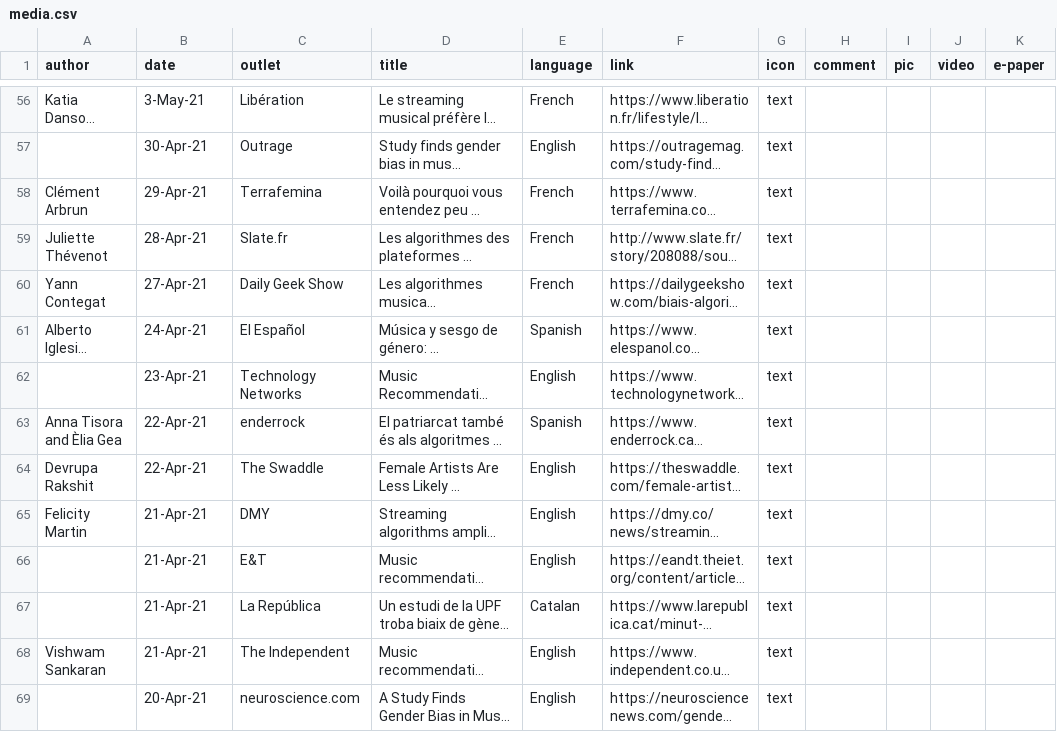
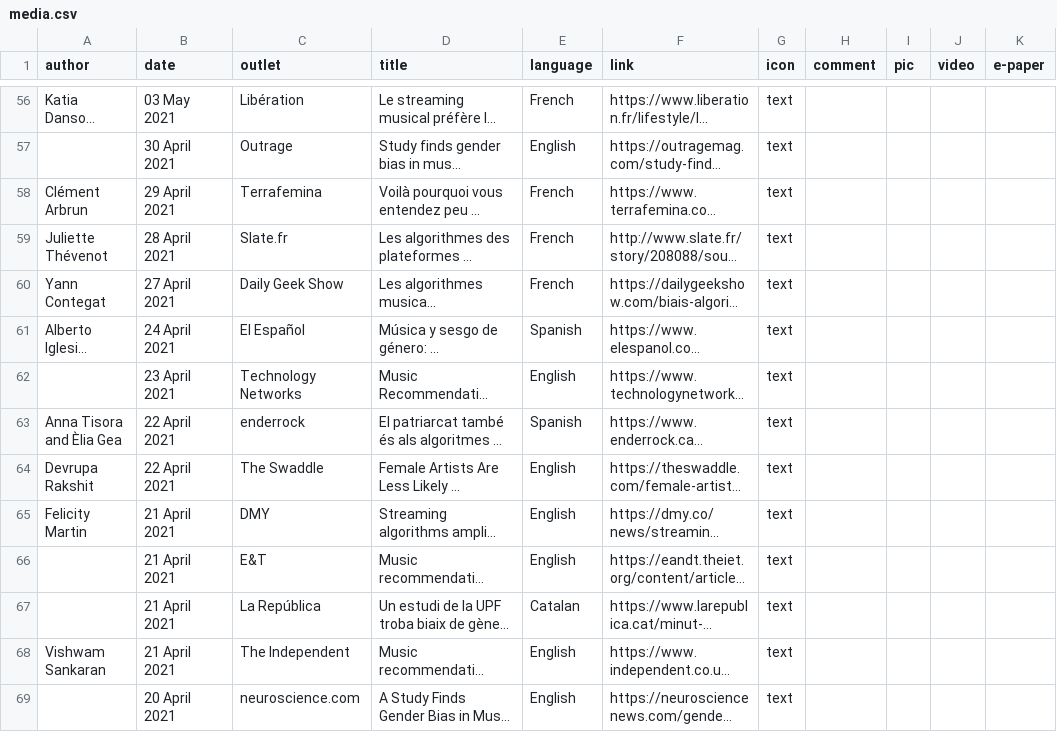
Before and after one commit to chbeu/chbeu.github.io, a CSV file: assets/csv/media.csv, drawn as a sheet; only a part is shown, gaps mark what is left out; long unchanged cells end in …; the diff covers the shown part only; the diff names each change by its address in the sheet, - before the commit and + after, or states it on an @@ line.

Commit message:
changed date format

```diff
--- a/assets/csv/media.csv
+++ b/assets/csv/media.csv
-B56 (date): 3-May-21
+B56 (date): 03 May 2021
-B57 (date): 30-Apr-21
+B57 (date): 30 April 2021
-B58 (date): 29-Apr-21
+B58 (date): 29 April 2021
-B59 (date): 28-Apr-21
+B59 (date): 28 April 2021
-B60 (date): 27-Apr-21
+B60 (date): 27 April 2021
-B61 (date): 24-Apr-21
+B61 (date): 24 April 2021
-B62 (date): 23-Apr-21
+B62 (date): 23 April 2021
-B63:B64 (date): 22-Apr-21
+B63:B64 (date): 22 April 2021
-B65:B68 (date): 21-Apr-21
+B65:B68 (date): 21 April 2021
-B69 (date): 20-Apr-21
+B69 (date): 20 April 2021
```
Also changed, not shown: 120 edited cells elsewhere in this file.
